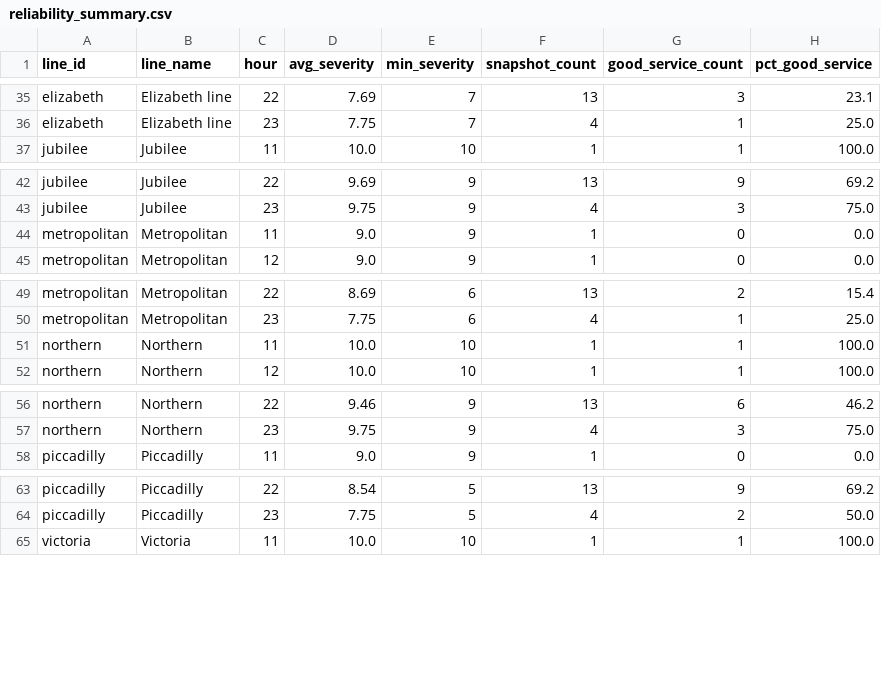
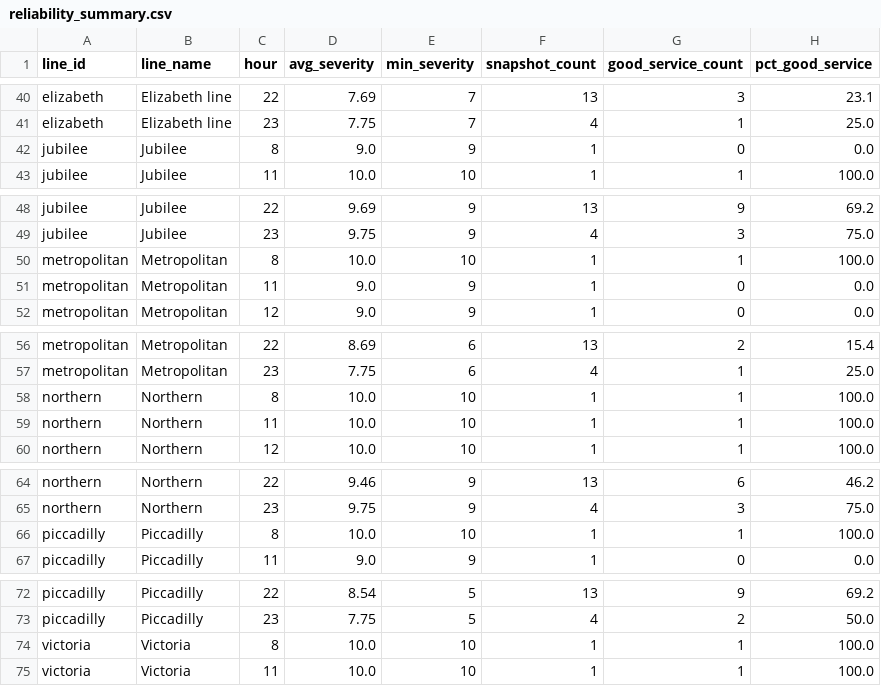
Before and after one commit to AbdulmalikAdam27/tfl-reliability-dashboard, a CSV file: data/reliability_summary.csv, drawn as a sheet; only a part is shown, gaps mark what is left out; the diff covers the shown part only.

```diff
--- a/data/reliability_summary.csv
+++ b/data/reliability_summary.csv
@@ -36,2 +41,3 @@ elizabeth,Elizabeth line,22,7.69,7,13,3,23.1
 elizabeth,Elizabeth line,23,7.75,7,4,1,25.0
+jubilee,Jubilee,8,9.0,9,1,0,0.0
 jubilee,Jubilee,11,10.0,10,1,1,100.0
@@ -43,2 +49,3 @@ jubilee,Jubilee,22,9.69,9,13,9,69.2
 jubilee,Jubilee,23,9.75,9,4,3,75.0
+metropolitan,Metropolitan,8,10.0,10,1,1,100.0
 metropolitan,Metropolitan,11,9.0,9,1,0,0.0
@@ -50,2 +57,3 @@ metropolitan,Metropolitan,22,8.69,6,13,2,15.4
 metropolitan,Metropolitan,23,7.75,6,4,1,25.0
+northern,Northern,8,10.0,10,1,1,100.0
 northern,Northern,11,10.0,10,1,1,100.0
@@ -57,2 +65,3 @@ northern,Northern,22,9.46,9,13,6,46.2
 northern,Northern,23,9.75,9,4,3,75.0
+piccadilly,Piccadilly,8,10.0,10,1,1,100.0
 piccadilly,Piccadilly,11,9.0,9,1,0,0.0
@@ -64,2 +73,3 @@ piccadilly,Piccadilly,22,8.54,5,13,9,69.2
 piccadilly,Piccadilly,23,7.75,5,4,2,50.0
+victoria,Victoria,8,10.0,10,1,1,100.0
 victoria,Victoria,11,10.0,10,1,1,100.0
```
Also changed, not shown: 5 added rows elsewhere in this file, data/arrivals_summary.csv, data/line_status.csv.
